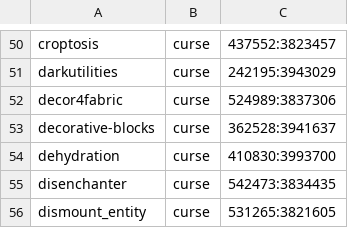
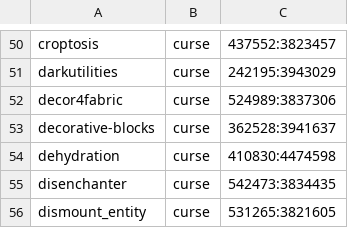
Before and after one commit to Crendgrim/DynamicCrosshairCompat, a CSV file: supported_mods.csv, drawn as a sheet; only a part is shown, gaps mark what is left out.

```diff
--- a/supported_mods.csv
+++ b/supported_mods.csv
@@ -53,3 +53,3 @@ decor4fabric,curse,524989:3837306
 decorative-blocks,curse,362528:3941637
-dehydration,curse,410830:3993700
+dehydration,curse,410830:4474598
 disenchanter,curse,542473:3834435
```
Also changed, not shown: 1 other file.
